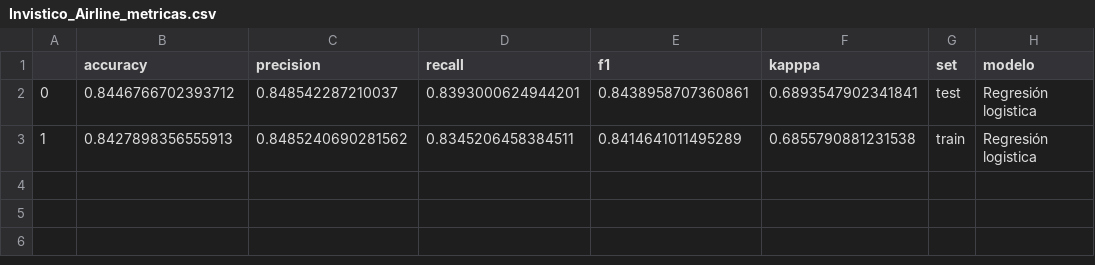
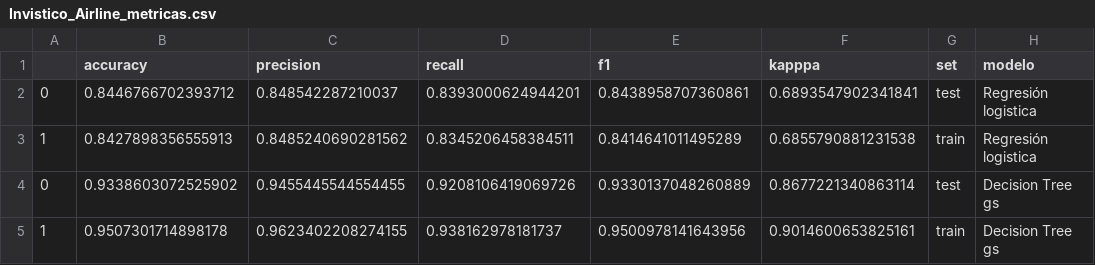
Before and after one commit to Adalab/promo-d-da-modulo3-sprint1-elisa-lidya, a CSV file: datos/Invistico_Airline_metricas.csv, drawn as a sheet.

```diff
--- a/datos/Invistico_Airline_metricas.csv
+++ b/datos/Invistico_Airline_metricas.csv
@@ -3 +3,3 @@
 1,0.8427898356555913,0.8485240690281562,0.8345206458384511,0.8414641011495289,0.6855790881231538,train,Regresión logistica
+0,0.9338603072525902,0.9455445544554455,0.9208106419069726,0.9330137048260889,0.8677221340863114,test,Decision Tree gs
+1,0.9507301714898178,0.9623402208274155,0.938162978181737,0.9500978141643956,0.9014600653825161,train,Decision Tree gs
```
Also changed, not shown: 2 other files.
